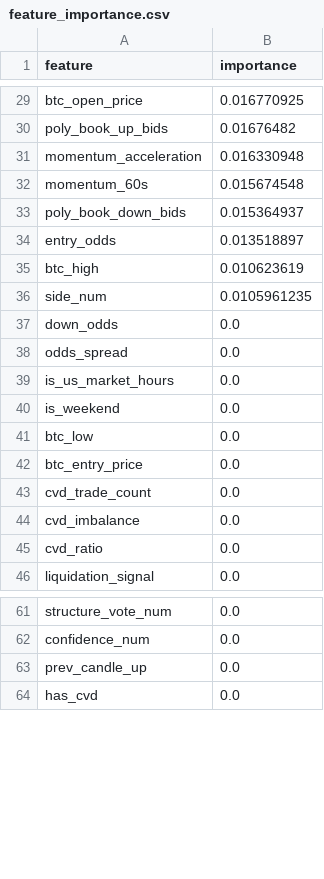
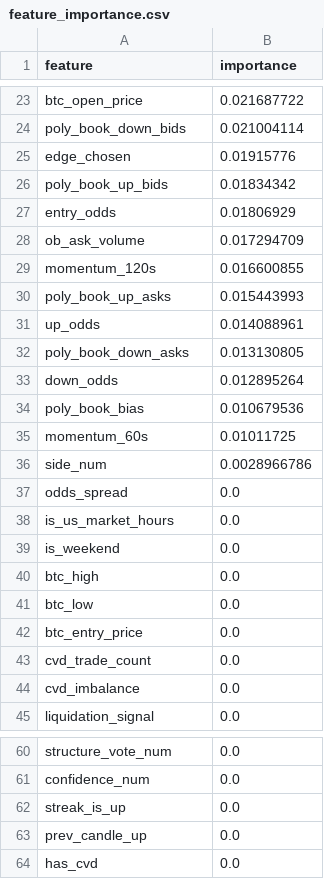
Before and after one commit to westonperkins/polymarket_bot, a CSV file: ml/output/feature_importance.csv, drawn as a sheet; only a part is shown, gaps mark what is left out; removed rows and columns are numbered as before the commit, all else as after; the diff covers the shown part only; the diff names each change by its address in the sheet, - before the commit and + after, or states it on an @@ line.

```diff
--- a/ml/output/feature_importance.csv
+++ b/ml/output/feature_importance.csv
-B23 (importance): 0.016770925
+B23 (importance): 0.021687722
-row 30: poly_book_up_bids | 0.01676482
-row 31: momentum_acceleration | 0.016330948
-row 32: momentum_60s | 0.015674548
-B24 (importance): 0.015364937
+B24 (importance): 0.021004114
+row 25: edge_chosen | 0.01915776
+row 26: poly_book_up_bids | 0.01834342
-B27 (importance): 0.013518897
+B27 (importance): 0.01806929
-row 35: btc_high | 0.010623619
-row 36: side_num | 0.0105961235
+row 28: ob_ask_volume | 0.017294709
+row 29: momentum_120s | 0.016600855
+row 30: poly_book_up_asks | 0.015443993
+row 31: up_odds | 0.014088961
+row 32: poly_book_down_asks | 0.013130805
-B33 (importance): 0.0
+B33 (importance): 0.012895264
+row 34: poly_book_bias | 0.010679536
+row 35: momentum_60s | 0.01011725
+row 36: side_num | 0.0028966786
+row 40: btc_high | 0.0
-row 45: cvd_ratio | 0.0
+row 62: streak_is_up | 0.0
```
Also changed, not shown: 12 added rows, 18 removed rows and 10 edited cells elsewhere in this file, ml/output/cv_results.csv, ml/output/gate_feature_importance.csv, 5 other files.
